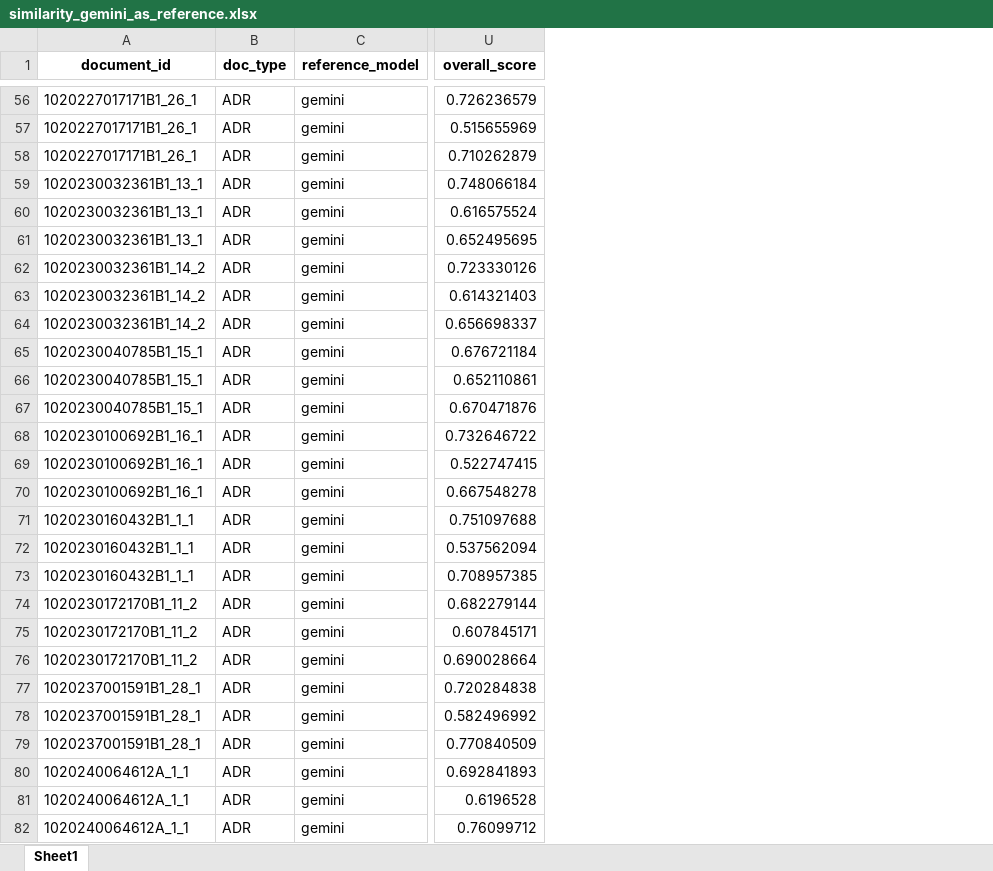
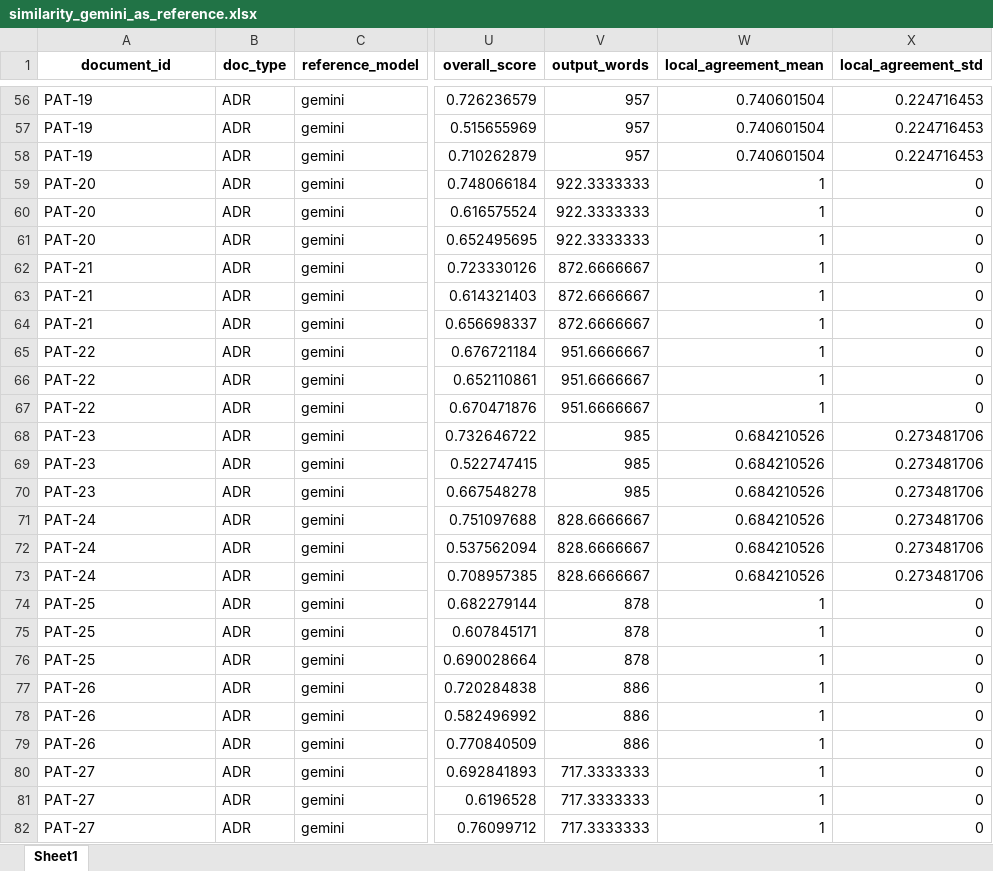
Before and after one commit to rgkim-hsu/SADRA, an Excel workbook: data/similarity_gemini_as_reference.xlsx, sheet Sheet1, drawn as a sheet; only a part is shown, gaps mark what is left out; values as stored, in another font and other column widths than the file's, no borders; the diff covers the shown part only; the diff names each change by its address in the sheet, - before the commit and + after, or states it on an @@ line.

```diff
--- a/data/similarity_gemini_as_reference.xlsx (sheet Sheet1)
+++ b/data/similarity_gemini_as_reference.xlsx (sheet Sheet1)
+column V (output_words), rows 56-82: 957 | 957 | 957 | 922.3333333 | 922.3333333 | 922.3333333 | 872.6666667 | 872.6666667 | 872.6666667 | 951.6666667 | 951.6666667 | 951.6666667 | 985 | 985 | 985 | 828.6666667 | 828.6666667 | 828.6666667 | 878 | 878 | 878 | 886 | 886 | 886 | 717.3333333 | 717.3333333 | 717.3333333
+column W (local_agreement_mean), rows 56-82: 0.740601504 | 0.740601504 | 0.740601504 | 1 | 1 | 1 | 1 | 1 | 1 | 1 | 1 | 1 | 0.684210526 | 0.684210526 | 0.684210526 | 0.684210526 | 0.684210526 | 0.684210526 | 1 | 1 | 1 | 1 | 1 | 1 | 1 | 1 | 1
+column X (local_agreement_std), rows 56-82: 0.224716453 | 0.224716453 | 0.224716453 | 0 | 0 | 0 | 0 | 0 | 0 | 0 | 0 | 0 | 0.273481706 | 0.273481706 | 0.273481706 | 0.273481706 | 0.273481706 | 0.273481706 | 0 | 0 | 0 | 0 | 0 | 0 | 0 | 0 | 0
-A56:A58 (document_id): 1020227017171B1_26_1
+A56:A58 (document_id): PAT-19
-A59:A61 (document_id): 1020230032361B1_13_1
+A59:A61 (document_id): PAT-20
-A62:A64 (document_id): 1020230032361B1_14_2
+A62:A64 (document_id): PAT-21
-A65:A67 (document_id): 1020230040785B1_15_1
+A65:A67 (document_id): PAT-22
-A68:A70 (document_id): 1020230100692B1_16_1
+A68:A70 (document_id): PAT-23
-A71:A73 (document_id): 1020230160432B1_1_1
+A71:A73 (document_id): PAT-24
-A74:A76 (document_id): 1020230172170B1_11_2
+A74:A76 (document_id): PAT-25
-A77:A79 (document_id): 1020237001591B1_28_1
+A77:A79 (document_id): PAT-26
-A80:A82 (document_id): 1020240064612A_1_1
+A80:A82 (document_id): PAT-27
```
Also changed, not shown: 246 edited cells elsewhere in this sheet, data/similarity_chatgpt_as_reference.xlsx, data/similarity_claude_as_reference.xlsx, 3 other files.
